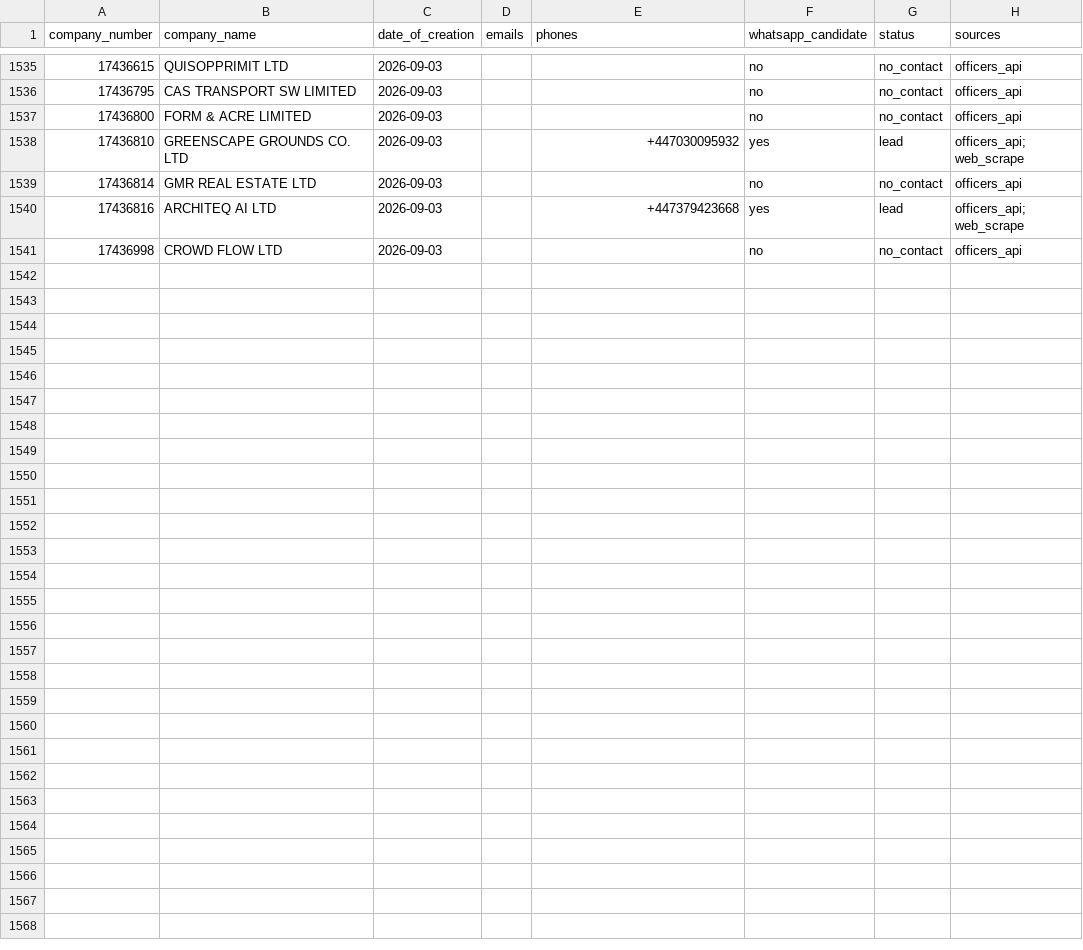
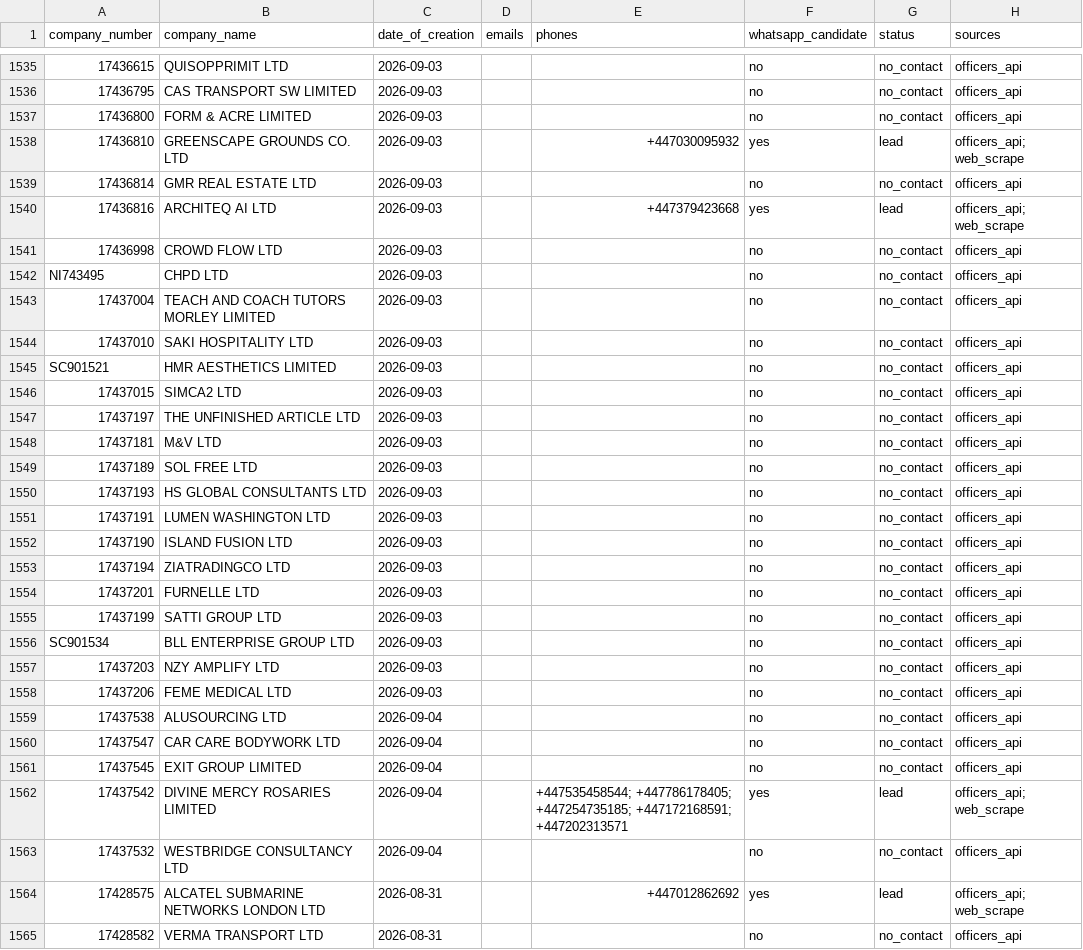
Before and after one commit to ops551/data-pipeline-test, a CSV file: leads.csv, drawn as a sheet; only a part is shown, gaps mark what is left out; the diff names each change by its address in the sheet, - before the commit and + after, or states it on an @@ line.

Commit message:
chore(outreach): auto-replenish and update sent leads [run 36668751461]

```diff
--- a/leads.csv
+++ b/leads.csv
+row 1542: NI743495 | CHPD LTD | 2026-09-03 |  |  | no | no_contact | officers_api
+row 1543: 17437004 | TEACH AND COACH TUTORS MORLEY LIMITED | 2026-09-03 |  |  | no | no_contact | officers_api
+row 1544: 17437010 | SAKI HOSPITALITY LTD | 2026-09-03 |  |  | no | no_contact | officers_api
+row 1545: SC901521 | HMR AESTHETICS LIMITED | 2026-09-03 |  |  | no | no_contact | officers_api
+row 1546: 17437015 | SIMCA2 LTD | 2026-09-03 |  |  | no | no_contact | officers_api
+row 1547: 17437197 | THE UNFINISHED ARTICLE LTD | 2026-09-03 |  |  | no | no_contact | officers_api
+row 1548: 17437181 | M&V LTD | 2026-09-03 |  |  | no | no_contact | officers_api
+row 1549: 17437189 | SOL FREE LTD | 2026-09-03 |  |  | no | no_contact | officers_api
+row 1550: 17437193 | HS GLOBAL CONSULTANTS LTD | 2026-09-03 |  |  | no | no_contact | officers_api
+row 1551: 17437191 | LUMEN WASHINGTON LTD | 2026-09-03 |  |  | no | no_contact | officers_api
+row 1552: 17437190 | ISLAND FUSION LTD | 2026-09-03 |  |  | no | no_contact | officers_api
+row 1553: 17437194 | ZIATRADINGCO LTD | 2026-09-03 |  |  | no | no_contact | officers_api
+row 1554: 17437201 | FURNELLE LTD | 2026-09-03 |  |  | no | no_contact | officers_api
+row 1555: 17437199 | SATTI GROUP LTD | 2026-09-03 |  |  | no | no_contact | officers_api
+row 1556: SC901534 | BLL ENTERPRISE GROUP LTD | 2026-09-03 |  |  | no | no_contact | officers_api
+row 1557: 17437203 | NZY AMPLIFY LTD | 2026-09-03 |  |  | no | no_contact | officers_api
+row 1558: 17437206 | FEME MEDICAL LTD | 2026-09-03 |  |  | no | no_contact | officers_api
+row 1559: 17437538 | ALUSOURCING LTD | 2026-09-04 |  |  | no | no_contact | officers_api
+row 1560: 17437547 | CAR CARE BODYWORK LTD | 2026-09-04 |  |  | no | no_contact | officers_api
+row 1561: 17437545 | EXIT GROUP LIMITED | 2026-09-04 |  |  | no | no_contact | officers_api
+row 1562: 17437542 | DIVINE MERCY ROSARIES LIMITED | 2026-09-04 |  | +447535458544; +447786178405; +447254735185; +447172168591; +447202313571 | yes | lead | officers_api; web_scrape
+row 1563: 17437532 | WESTBRIDGE CONSULTANCY LTD | 2026-09-04 |  |  | no | no_contact | officers_api
+row 1564: 17428575 | ALCATEL SUBMARINE NETWORKS LONDON LTD | 2026-08-31 |  | +447012862692 | yes | lead | officers_api; web_scrape
+row 1565: 17428582 | VERMA TRANSPORT LTD | 2026-08-31 |  |  | no | no_contact | officers_api
```
Also changed, not shown: candidates.csv, enriched.csv, 1 other file.
